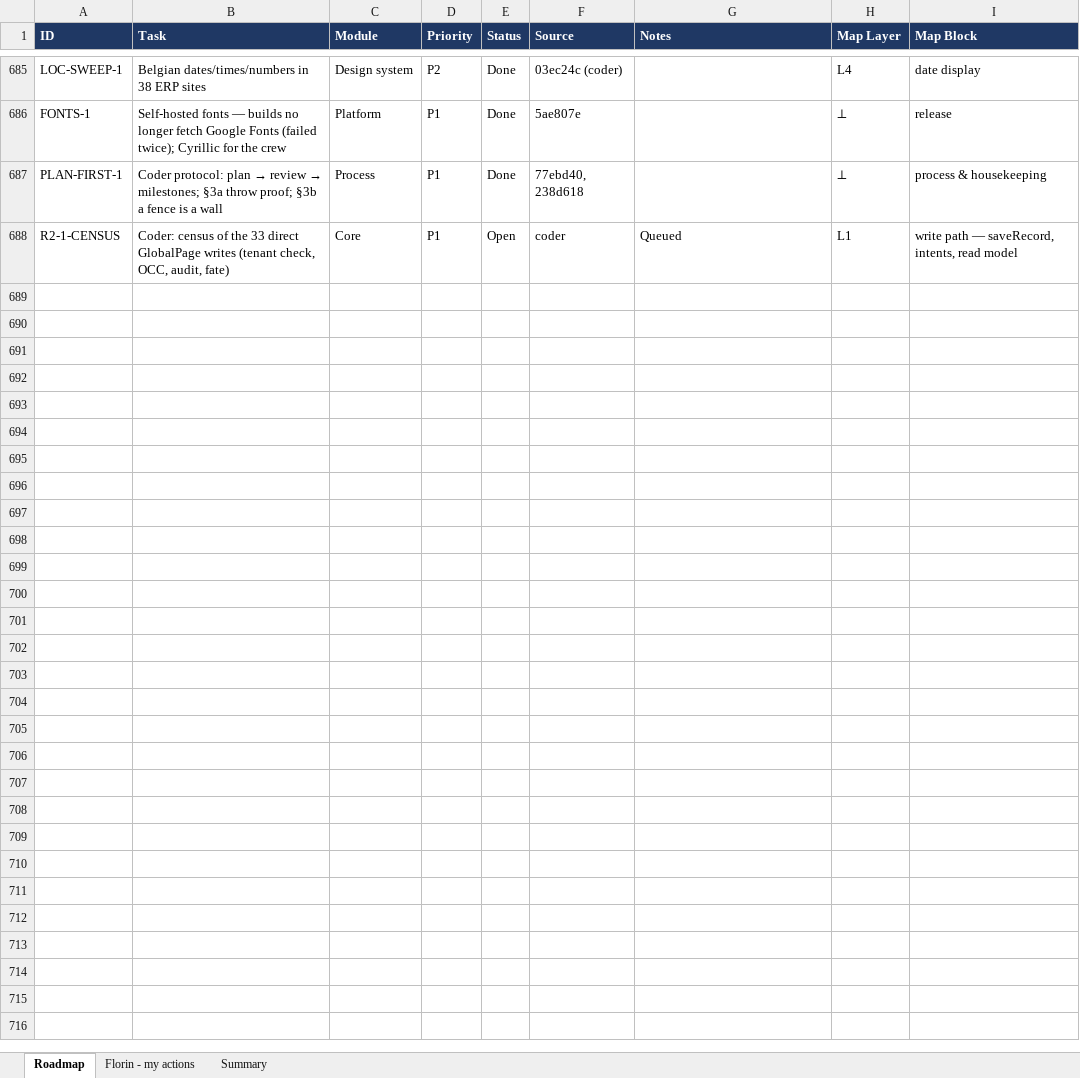
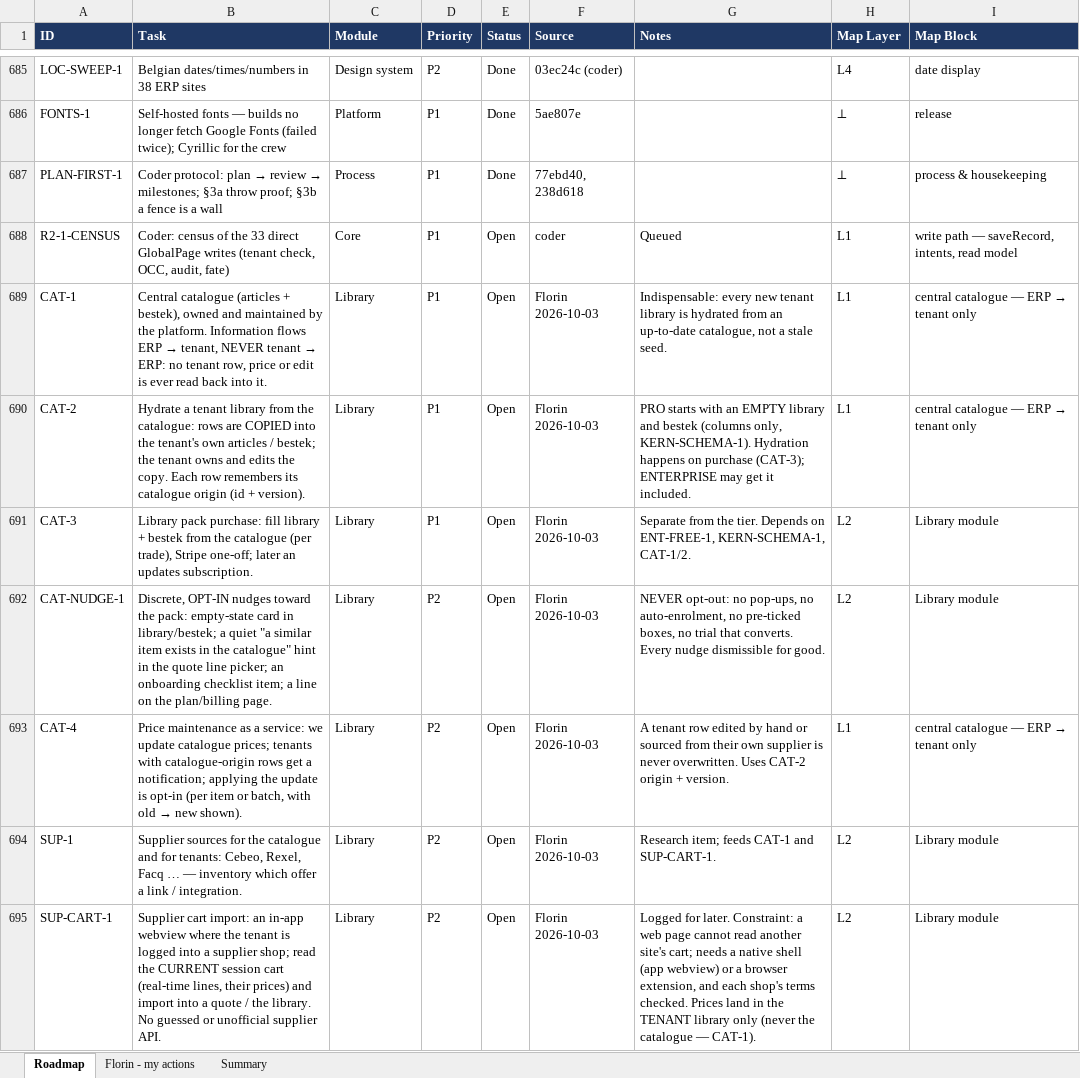
Before and after one commit to FlorinDG/coral-remodeling-pro, an Excel workbook: .agents/coral-roadmap.xlsx, sheet Roadmap, drawn as a sheet; only a part is shown, gaps mark what is left out; values as stored, in another font and other column widths than the file's, no borders; the diff names each change by its address in the sheet, - before the commit and + after, or states it on an @@ line.

```diff
--- a/.agents/coral-roadmap.xlsx (sheet Roadmap)
+++ b/.agents/coral-roadmap.xlsx (sheet Roadmap)
+row 689: CAT-1 | Central catalogue (articles + bestek), owned and maintained by the platform. Information flows ERP → tenant, NEVER tenant → ERP: no tenant row, price or edit is ever read back into it. | Library | P1 | Open | Florin 2026-10-03 | Indispensable: every new tenant library is hydrated from an up-to-date catalogue, not a stale seed. | L1 | central catalogue — ERP → tenant only
+row 690: CAT-2 | Hydrate a tenant library from the catalogue: rows are COPIED into the tenant's own articles / bestek; the tenant owns and edits the copy. Each row remembers its catalogue origin (id + version). | Library | P1 | Open | Florin 2026-10-03 | PRO starts with an EMPTY library and bestek (columns only, KERN-SCHEMA-1). Hydration happens on purchase (CAT-3); ENTERPRISE may get it included. | L1 | central catalogue — ERP → tenant only
+row 691: CAT-3 | Library pack purchase: fill library + bestek from the catalogue (per trade), Stripe one-off; later an updates subscription. | Library | P1 | Open | Florin 2026-10-03 | Separate from the tier. Depends on ENT-FREE-1, KERN-SCHEMA-1, CAT-1/2. | L2 | Library module
+row 692: CAT-NUDGE-1 | Discrete, OPT-IN nudges toward the pack: empty-state card in library/bestek; a quiet "a similar item exists in the catalogue" hint in the quote line picker; an onboarding checklist item; a line on the plan/billing page. | Library | P2 | Open | Florin 2026-10-03 | NEVER opt-out: no pop-ups, no auto-enrolment, no pre-ticked boxes, no trial that converts. Every nudge dismissible for good. | L2 | Library module
+row 693: CAT-4 | Price maintenance as a service: we update catalogue prices; tenants with catalogue-origin rows get a notification; applying the update is opt-in (per item or batch, with old → new shown). | Library | P2 | Open | Florin 2026-10-03 | A tenant row edited by hand or sourced from their own supplier is never overwritten. Uses CAT-2 origin + version. | L1 | central catalogue — ERP → tenant only
+row 694: SUP-1 | Supplier sources for the catalogue and for tenants: Cebeo, Rexel, Facq … — inventory which offer a link / integration. | Library | P2 | Open | Florin 2026-10-03 | Research item; feeds CAT-1 and SUP-CART-1. | L2 | Library module
+row 695: SUP-CART-1 | Supplier cart import: an in-app webview where the tenant is logged into a supplier shop; read the CURRENT session cart (real-time lines, their prices) and import into a quote / the library. No guessed or unofficial supplier API. | Library | P2 | Open | Florin 2026-10-03 | Logged for later. Constraint: a web page cannot read another site's cart; needs a native shell (app webview) or a browser extension, and each shop's terms checked. Prices land in the TENANT library only (never the catalogue — CAT-1). | L2 | Library module
```
Also changed, not shown: 2 other files.
